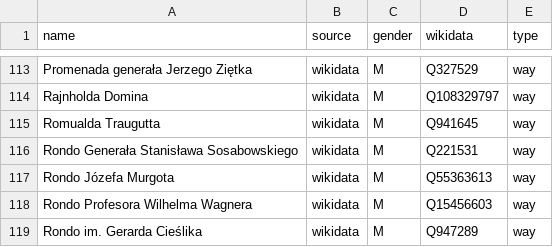
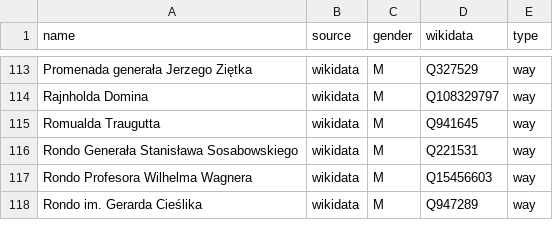
Before and after one commit to EqualStreetNames/equalstreetnames-chorzow, a CSV file: data/gender.csv, drawn as a sheet; only a part is shown, gaps mark what is left out; the diff names each change by its address in the sheet, - before the commit and + after, or states it on an @@ line.

```diff
--- a/data/gender.csv
+++ b/data/gender.csv
-row 117: Rondo Józefa Murgota | wikidata | M | Q55363613 | way
```
Also changed, not shown: data/other.csv, 2 other files.
